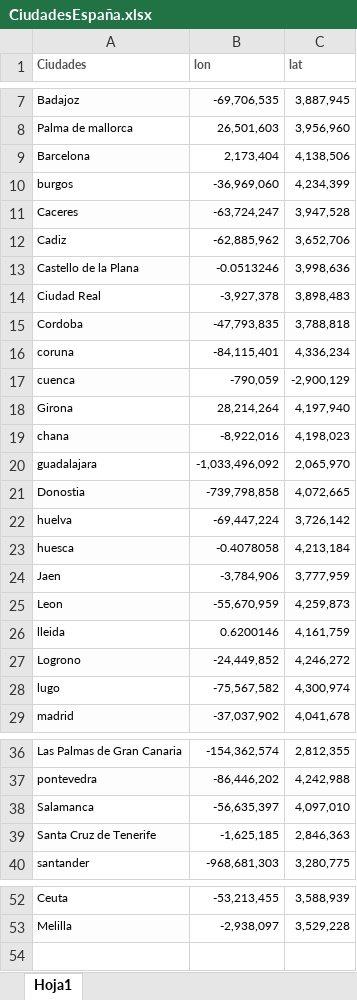
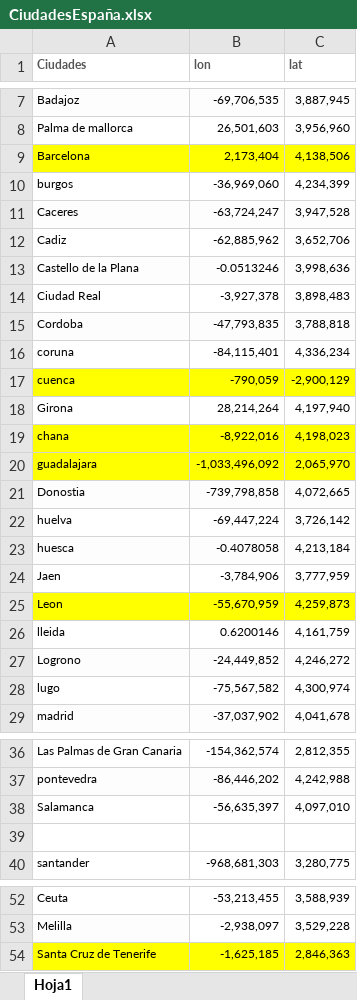
Before and after one commit to jonacha/RStrudioProyect, an Excel workbook: Jon/CiudadesEspaña.xlsx, sheet Hoja1, drawn as a sheet; only a part is shown, gaps mark what is left out; values as stored, in another font and other column widths than the file's, no borders; the diff names each change by its address in the sheet, - before the commit and + after, or states it on an @@ line.

Commit message:
wtt

```diff
--- a/Jon/CiudadesEspaña.xlsx (sheet Hoja1)
+++ b/Jon/CiudadesEspaña.xlsx (sheet Hoja1)
-A9 fill: #FDFDFD
+A9 fill: #FFFF00
-B9:C9 fill: none
+B9:C9 fill: #FFFF00
-A17 fill: #FDFDFD
+A17 fill: #FFFF00
-B17:C17 fill: none
+B17:C17 fill: #FFFF00
-A19 fill: #FDFDFD
+A19 fill: #FFFF00
-B19:C19 fill: none
+B19:C19 fill: #FFFF00
-A20:C20 fill: none
+A20:C20 fill: #FFFF00
-A25:C25 fill: #FDFDFD
+A25:C25 fill: #FFFF00
-row 39: Santa Cruz de Tenerife | -1,625,185 | 2,846,363
+row 39: (empty)
-A39 fill: #FDFDFD
+A39 fill: none
+row 54: Santa Cruz de Tenerife | -1,625,185 | 2,846,363
```
